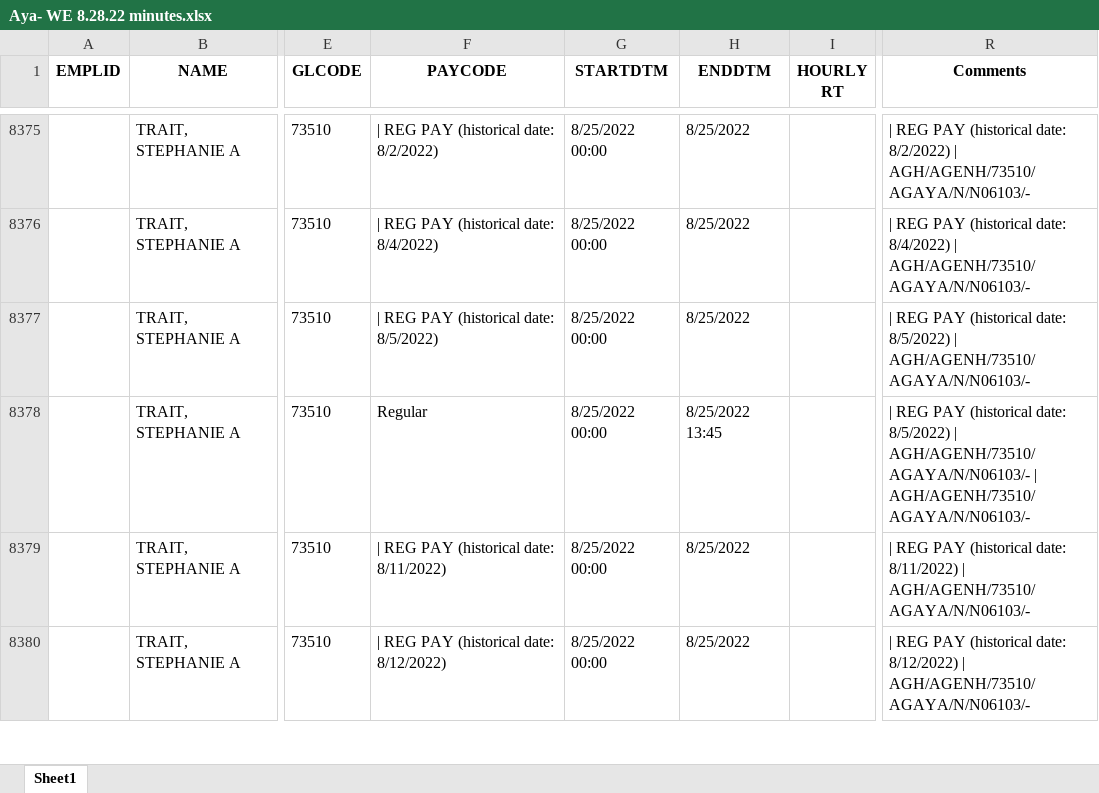
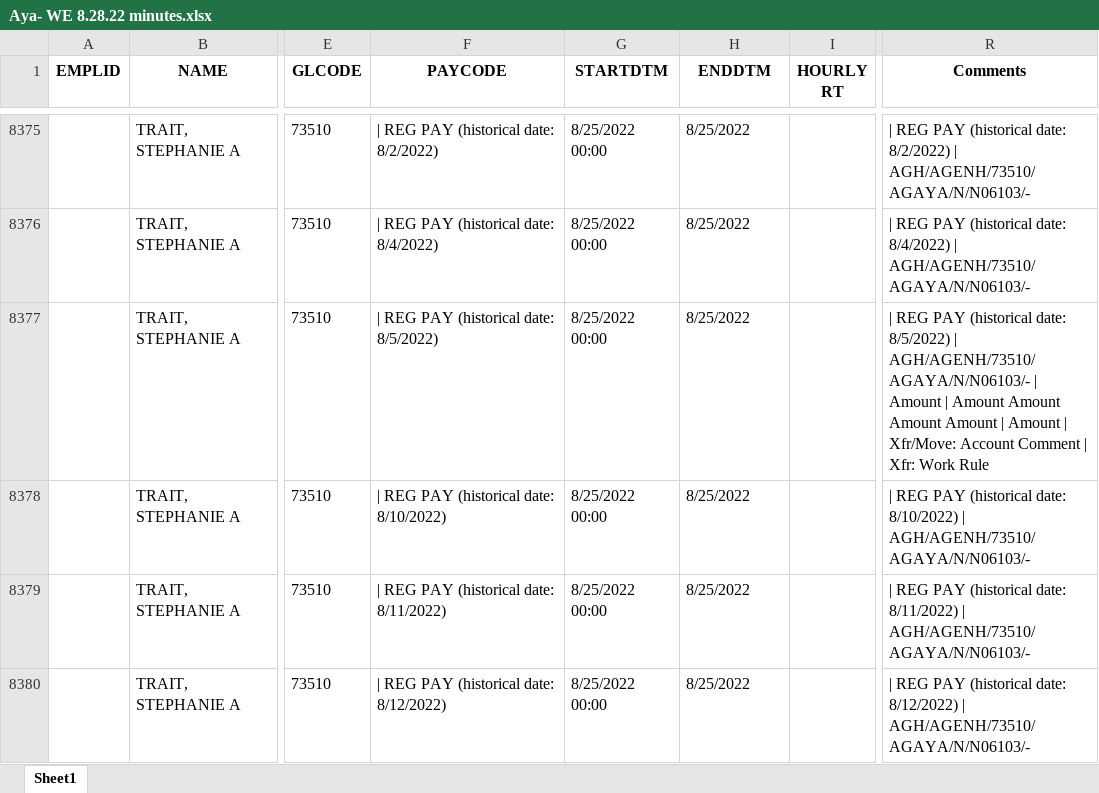
Before and after one commit to Valeriamejia1/PDF-Reader-unittest, an Excel workbook: OUTPUT Default/Aya- WE 8.28.22 minutes.xlsx, sheet Sheet1, drawn as a sheet; only a part is shown, gaps mark what is left out; values as stored, in another font and other column widths than the file's, no borders; the diff names each change by its address in the sheet, - before the commit and + after, or states it on an @@ line.

```diff
--- a/OUTPUT Default/Aya- WE 8.28.22 minutes.xlsx (sheet Sheet1)
+++ b/OUTPUT Default/Aya- WE 8.28.22 minutes.xlsx (sheet Sheet1)
-R8377 (Comments): …| AGH/AGENH/73510/AGAYA/N/N06103/-
+R8377 (Comments): …| AGH/AGENH/73510/AGAYA/N/N06103/- | Amount | Amount Amount Amount Amount | Amount | Xfr/Move: Account Comment | Xfr: Work Rule
-F8378 (PAYCODE): Regular
+F8378 (PAYCODE): | REG PAY (historical date: 8/10/2022)
-H8378 (ENDDTM): 8/25/2022 13:45
+H8378 (ENDDTM): 8/25/2022
-R8378 (Comments): …(historical date: 8/5/2022) | AGH/AGENH/73510/AGAYA/N/N06103/- | AGH/AGENH/73510/AGAYA/N/N06103/-
+R8378 (Comments): …(historical date: 8/10/2022) | AGH/AGENH/73510/AGAYA/N/N06103/-
```
Also changed, not shown: OUTPUT API/TMMC W.E. 4.22 SCHED.xlsx, OUTPUT API/TMMC W.E. 4.22.xlsx, 49 other files.
